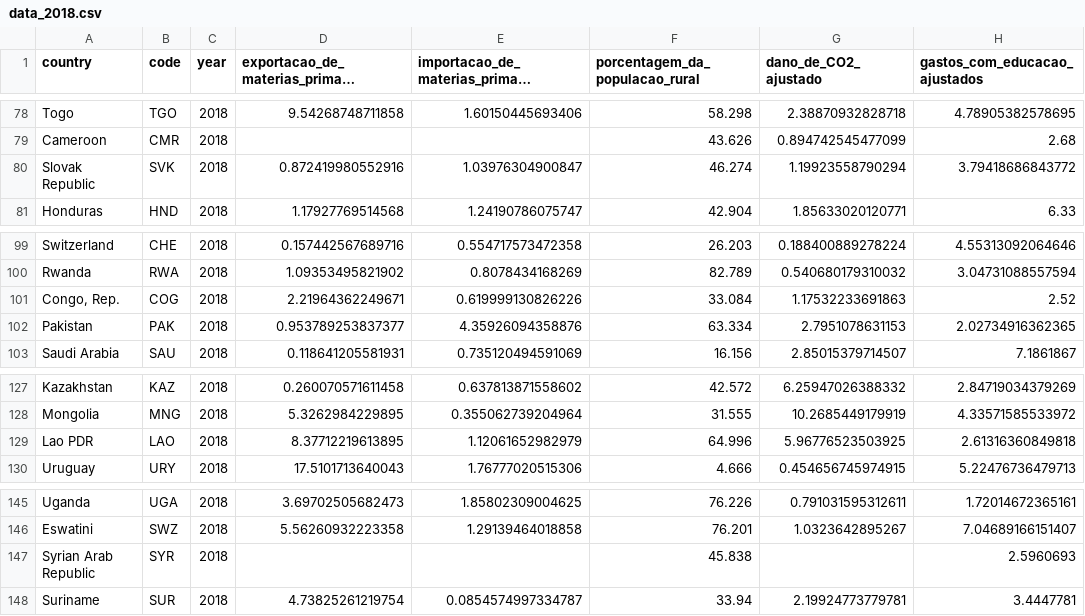
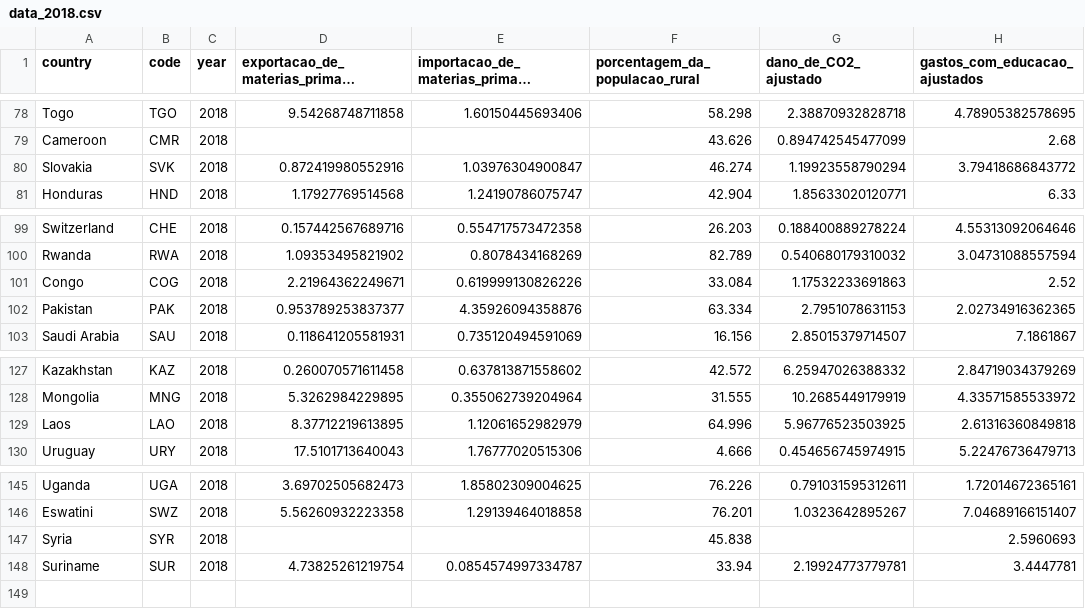
Before and after one commit to fgv-vis-2023/assignment-3-chartingtheworld, a CSV file: data/data_2018.csv, drawn as a sheet; only a part is shown, gaps mark what is left out; long unchanged cells end in …; the diff covers the shown part only; the diff names each change by its address in the sheet, - before the commit and + after, or states it on an @@ line.

```diff
--- a/data/data_2018.csv
+++ b/data/data_2018.csv
-A80 (country): Slovak Republic
+A80 (country): Slovakia
-A101 (country): Congo, Rep.
+A101 (country): Congo
-A129 (country): Lao PDR
+A129 (country): Laos
-A147 (country): Syrian Arab Republic
+A147 (country): Syria
```
Also changed, not shown: 9 edited cells elsewhere in this file, data/data.csv, 3 other files.
